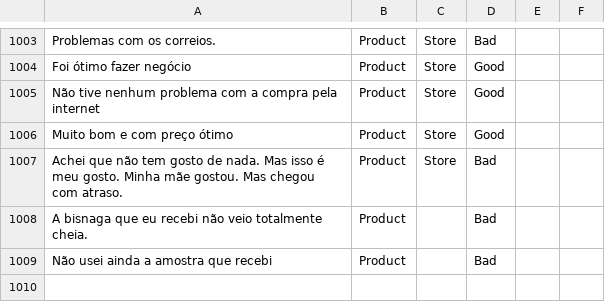
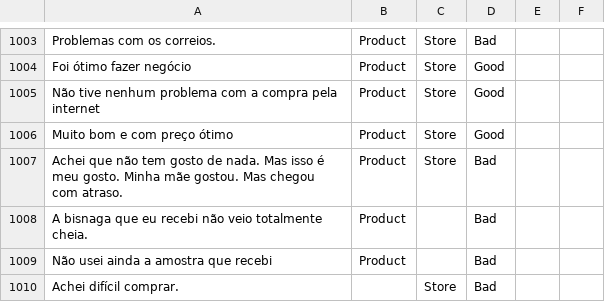
Before and after one commit to diegothuran/Rambo, a CSV file: textClassification/SentimentAnalisys/Data/Rotulação de opiniões para Análise de Sentimentos - Diego.csv, drawn as a sheet; only a part is shown, gaps mark what is left out; the diff names each change by its address in the sheet, - before the commit and + after, or states it on an @@ line.

```diff
--- a/textClassification/SentimentAnalisys/Data/Rotulação de opiniões para Análise de Sentimentos - Diego.csv
+++ b/textClassification/SentimentAnalisys/Data/Rotulação de opiniões para Análise de Sentimentos - Diego.csv
+row 1010: Achei difícil comprar. |  | Store | Bad
```
Also changed, not shown: textClassification/SentimentAnalisys/Data/Rotulação de opiniões para Análise de Sentimentos - Bruno.csv, 8 other files.
